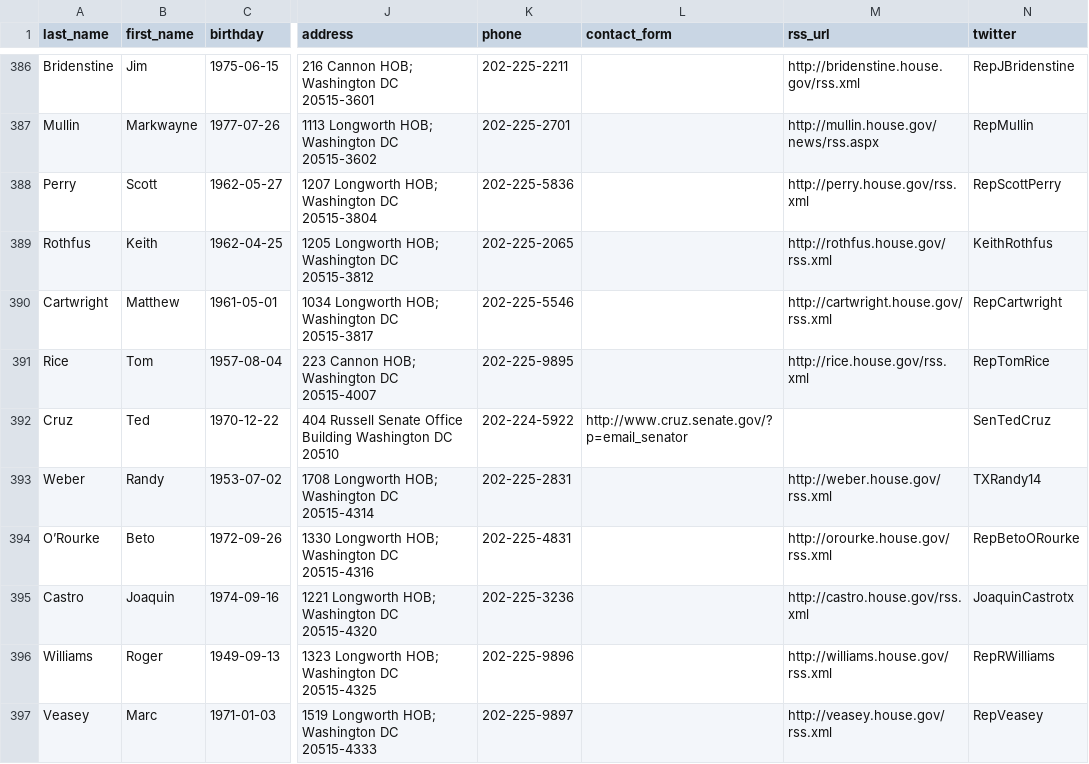
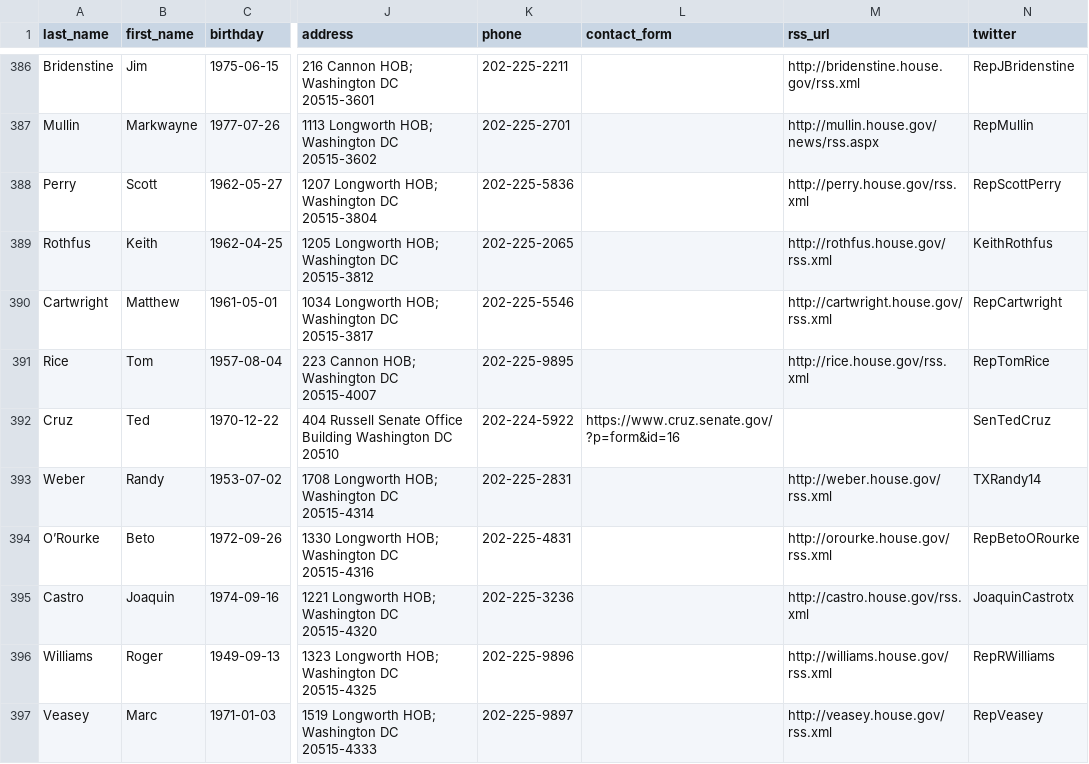
Before and after one commit to unitedstates/congress-legislators, a CSV file: legislators-current.csv, drawn as a sheet; only a part is shown, gaps mark what is left out; the diff names each change by its address in the sheet, - before the commit and + after, or states it on an @@ line.

```diff
--- a/legislators-current.csv
+++ b/legislators-current.csv
-L392 (contact_form): http://www.cruz.senate.gov/?p=email_senator
+L392 (contact_form): https://www.cruz.senate.gov/?p=form&id=16
```
Also changed, not shown: 2 other files.
